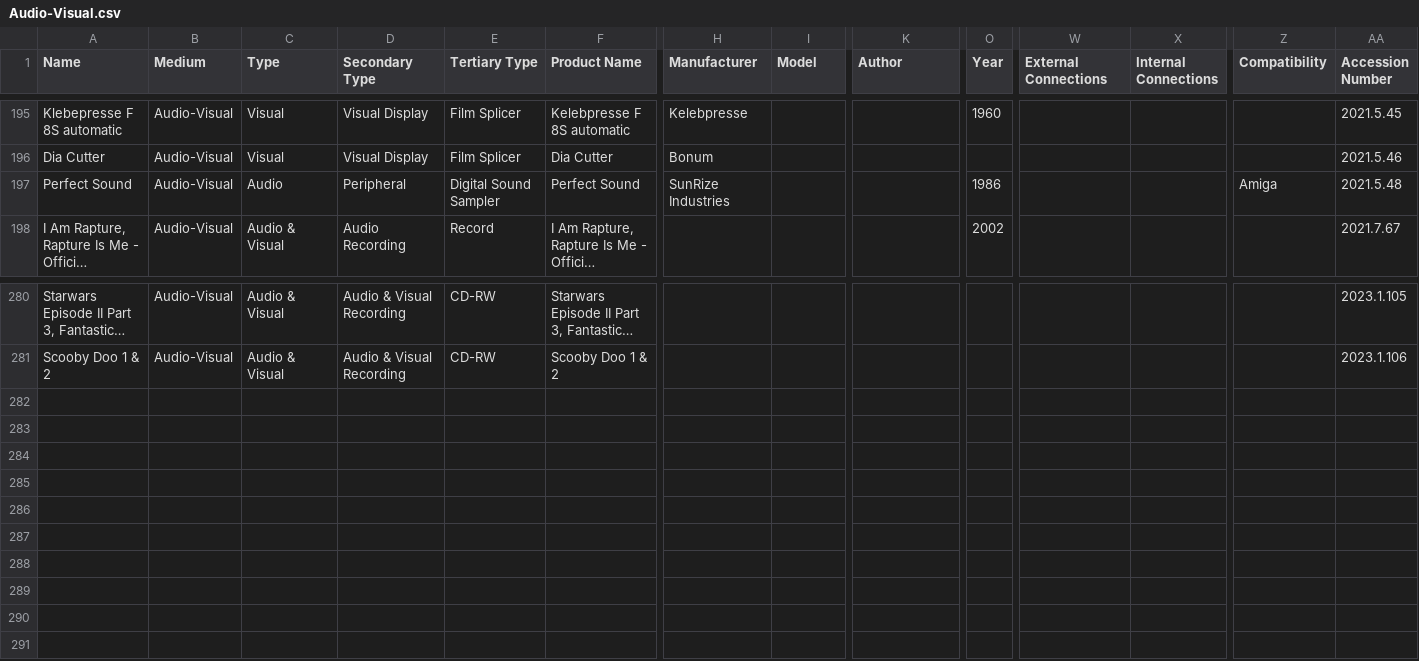
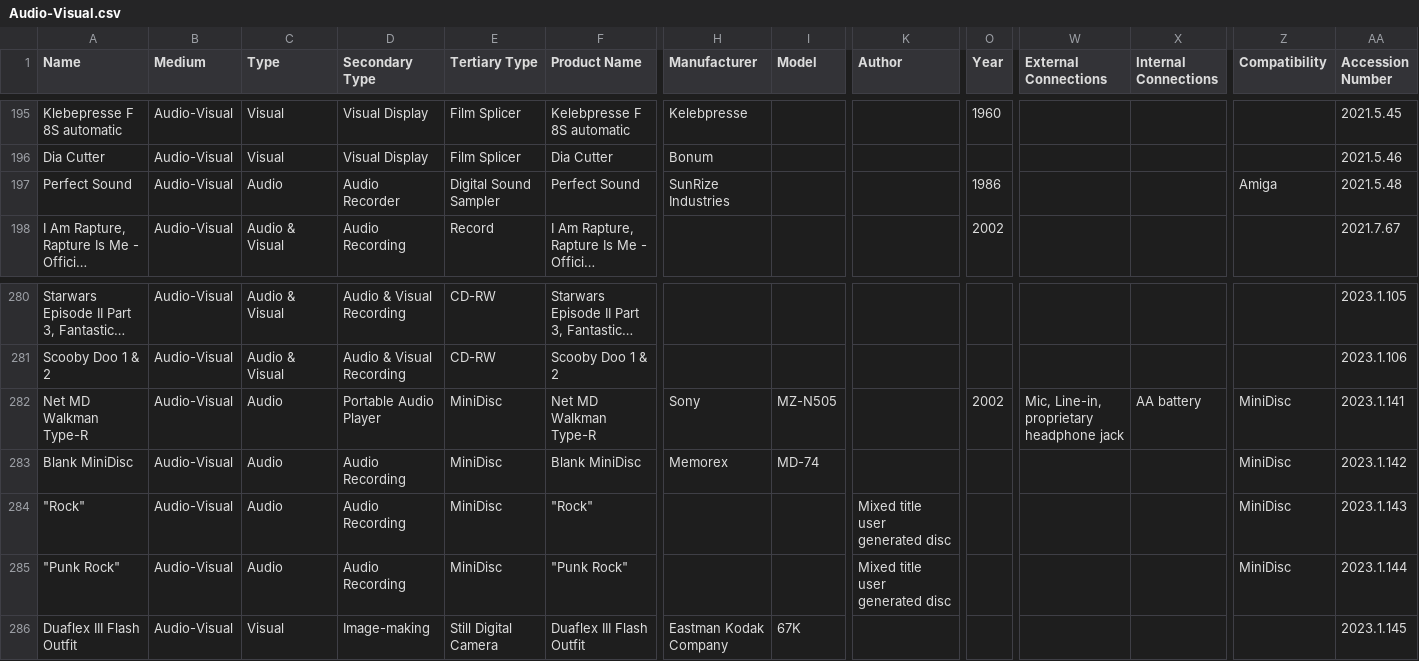
Before and after one commit to MediaArchaeologyLab/catalogue, a CSV file: Audio-Visual.csv, drawn as a sheet; only a part is shown, gaps mark what is left out; long unchanged cells end in …; rows hold the shown columns only; the diff names each change by its address in the sheet, - before the commit and + after, or states it on an @@ line.

```diff
--- a/Audio-Visual.csv
+++ b/Audio-Visual.csv
-D197 (Secondary Type): Peripheral
+D197 (Secondary Type): Audio Recorder
+row 282: Net MD Walkman Type-R | Audio-Visual | Audio | Portable Audio Player | MiniDisc | Net MD Walkman Type-R | Sony | MZ-N505 |  | 2002 | Mic, Line-in, proprietary headphone jack | AA battery | MiniDisc | 2023.1.141
+row 283: Blank MiniDisc | Audio-Visual | Audio | Audio Recording | MiniDisc | Blank MiniDisc | Memorex | MD-74 |  |  |  |  | MiniDisc | 2023.1.142
+row 284: "Rock" | Audio-Visual | Audio | Audio Recording | MiniDisc | "Rock" |  |  | Mixed title user generated disc |  |  |  | MiniDisc | 2023.1.143
+row 285: "Punk Rock" | Audio-Visual | Audio | Audio Recording | MiniDisc | "Punk Rock" |  |  | Mixed title user generated disc |  |  |  | MiniDisc | 2023.1.144
+row 286: Duaflex III Flash Outfit | Audio-Visual | Visual | Image-making | Still Digital Camera | Duaflex III Flash Outfit | Eastman Kodak Company | 67K |  |  |  |  |  | 2023.1.145
```
Also changed, not shown: Hardware.csv, 2 other files.
